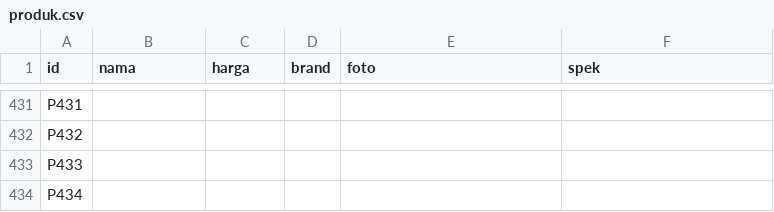
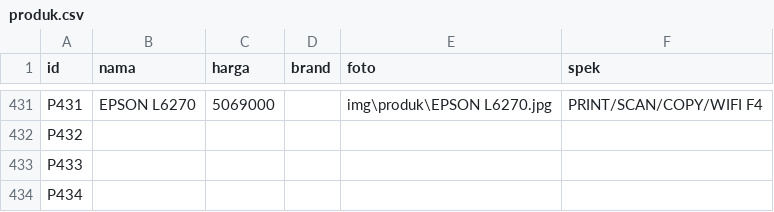
Before and after one commit to fendyfreelancestore/fendyfreelancestore, a CSV file: produk.csv, drawn as a sheet; only a part is shown, gaps mark what is left out; the diff covers the shown part only; the diff names each change by its address in the sheet, - before the commit and + after, or states it on an @@ line.

```diff
--- a/produk.csv
+++ b/produk.csv
-B431 (nama): (empty)
+B431 (nama): EPSON L6270
-C431 (harga): (empty)
+C431 (harga): 5069000
-E431 (foto): (empty)
+E431 (foto): img\produk\EPSON L6270.jpg
-F431 (spek): (empty)
+F431 (spek): PRINT/SCAN/COPY/WIFI F4
```
Also changed, not shown: 33 edited cells elsewhere in this file.
